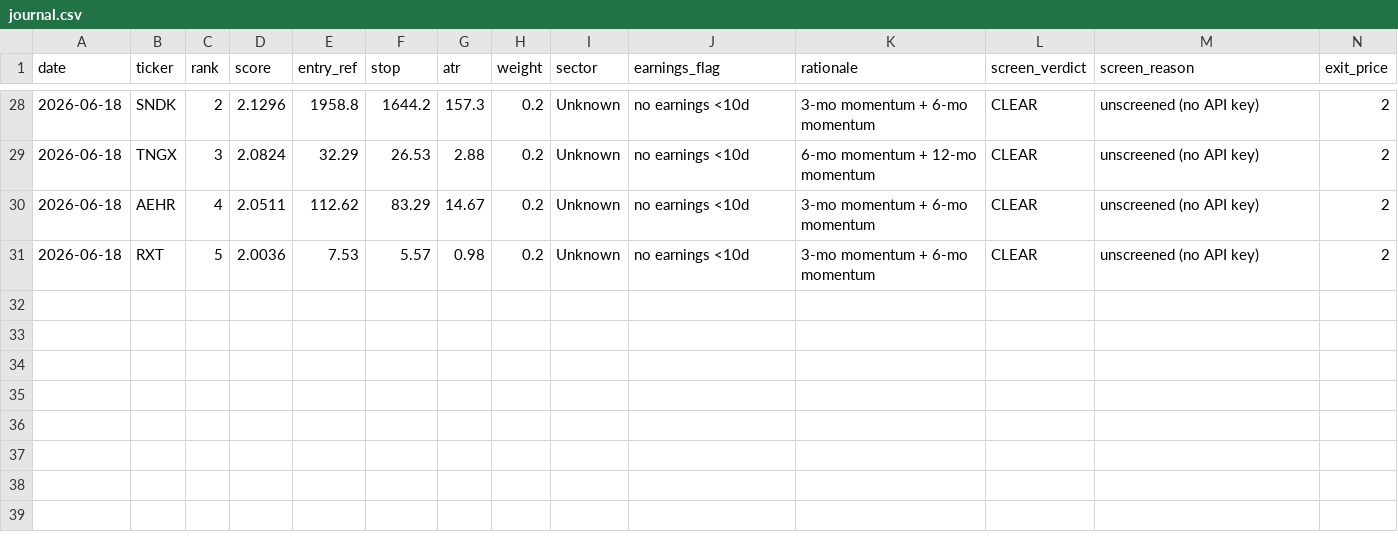
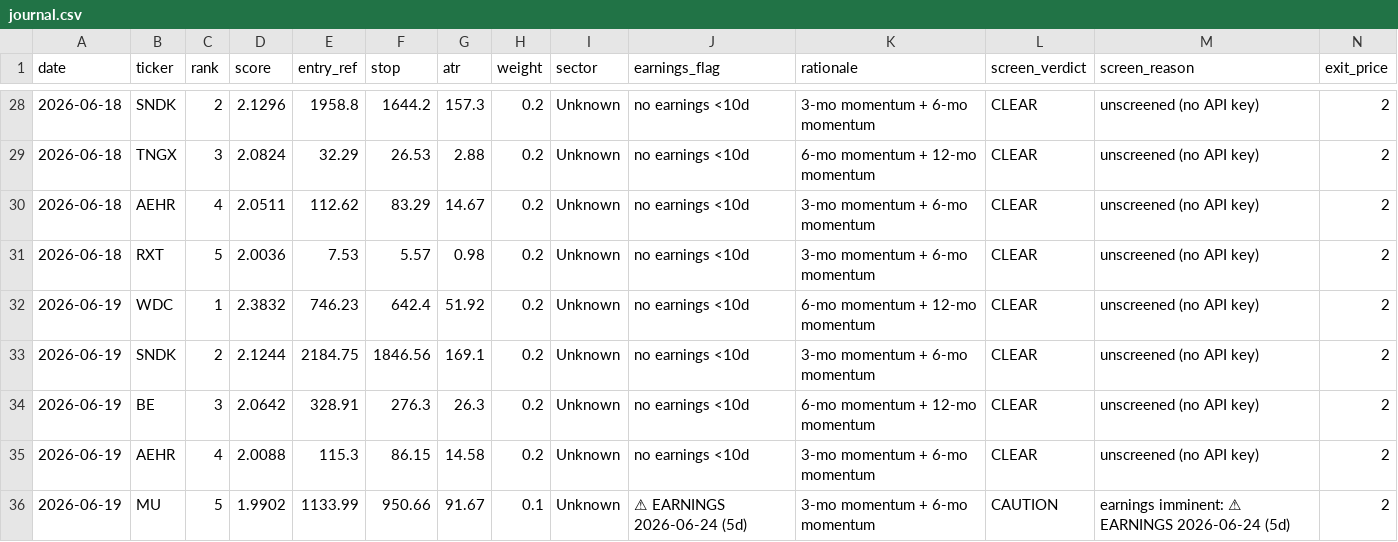
Before and after one commit to EeroP7/1, a CSV file: output_data/journal.csv, drawn as a sheet; only a part is shown, gaps mark what is left out; rows hold the shown columns only; the diff names each change by its address in the sheet, - before the commit and + after, or states it on an @@ line.

Commit message:
journal: daily picks 2026-06-19

```diff
--- a/output_data/journal.csv
+++ b/output_data/journal.csv
+row 32: 2026-06-19 | WDC | 1 | 2.3832 | 746.23 | 642.4 | 51.92 | 0.2 | Unknown | no earnings <10d | 6-mo momentum + 12-mo momentum | CLEAR | unscreened (no API key) | 2
+row 33: 2026-06-19 | SNDK | 2 | 2.1244 | 2184.75 | 1846.56 | 169.1 | 0.2 | Unknown | no earnings <10d | 3-mo momentum + 6-mo momentum | CLEAR | unscreened (no API key) | 2
+row 34: 2026-06-19 | BE | 3 | 2.0642 | 328.91 | 276.3 | 26.3 | 0.2 | Unknown | no earnings <10d | 6-mo momentum + 12-mo momentum | CLEAR | unscreened (no API key) | 2
+row 35: 2026-06-19 | AEHR | 4 | 2.0088 | 115.3 | 86.15 | 14.58 | 0.2 | Unknown | no earnings <10d | 3-mo momentum + 6-mo momentum | CLEAR | unscreened (no API key) | 2
+row 36: 2026-06-19 | MU | 5 | 1.9902 | 1133.99 | 950.66 | 91.67 | 0.1 | Unknown | ⚠ EARNINGS 2026-06-24 (5d) | 3-mo momentum + 6-mo momentum | CAUTION | earnings imminent: ⚠ EARNINGS 2026-06-24 (5d) | 2
```
Also changed, not shown: output_data/picks.csv.
